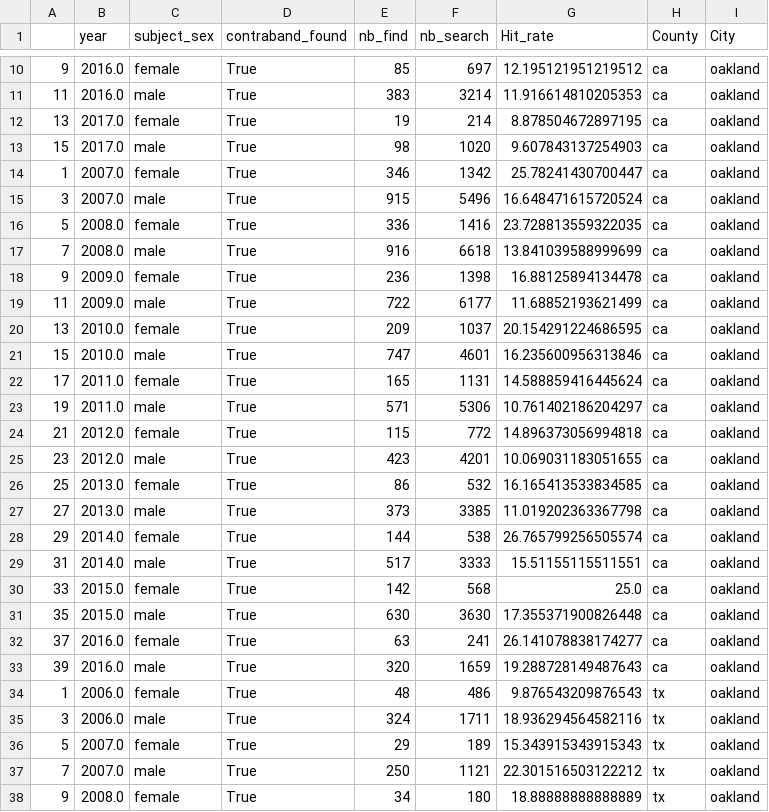
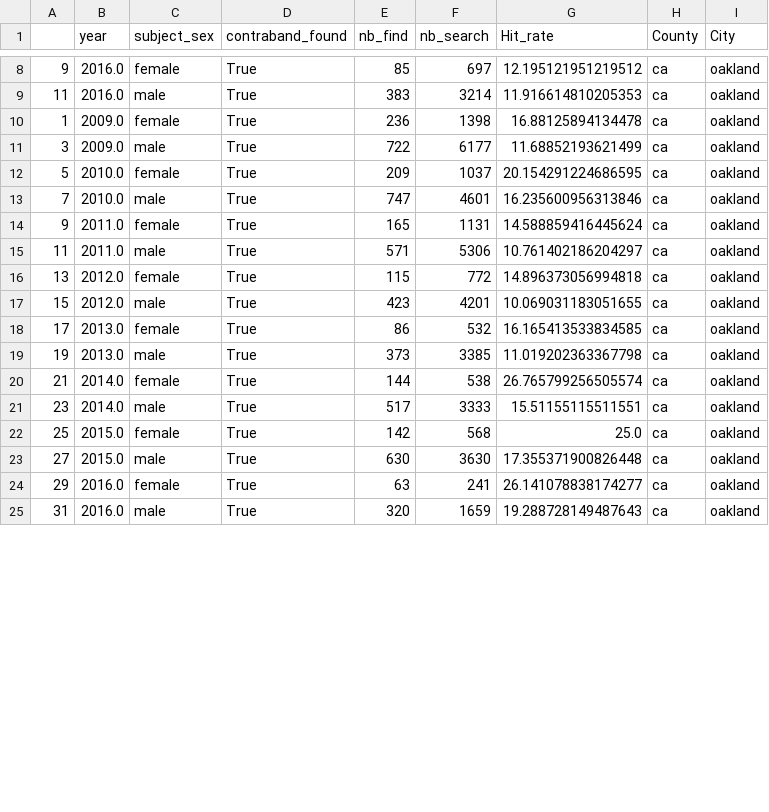
Before and after one commit to com-480-data-visualization/datavis-project-2022-control-z-zone, a CSV file: data/city/all_hit_rate_gender.csv, drawn as a sheet; only a part is shown, gaps mark what is left out; the diff covers the shown part only.

```diff
--- a/data/city/all_hit_rate_gender.csv
+++ b/data/city/all_hit_rate_gender.csv
@@ -11,28 +9,17 @@
 11,2016.0,male,True,383,3214,11.916614810205353,ca,oakland
-13,2017.0,female,True,19,214,8.878504672897195,ca,oakland
-15,2017.0,male,True,98,1020,9.607843137254903,ca,oakland
-1,2007.0,female,True,346,1342,25.78241430700447,ca,oakland
-3,2007.0,male,True,915,5496,16.648471615720524,ca,oakland
-5,2008.0,female,True,336,1416,23.728813559322035,ca,oakland
-7,2008.0,male,True,916,6618,13.841039588999699,ca,oakland
-9,2009.0,female,True,236,1398,16.88125894134478,ca,oakland
-11,2009.0,male,True,722,6177,11.68852193621499,ca,oakland
-13,2010.0,female,True,209,1037,20.154291224686595,ca,oakland
-15,2010.0,male,True,747,4601,16.235600956313846,ca,oakland
-17,2011.0,female,True,165,1131,14.588859416445624,ca,oakland
-19,2011.0,male,True,571,5306,10.761402186204297,ca,oakland
-21,2012.0,female,True,115,772,14.896373056994818,ca,oakland
-23,2012.0,male,True,423,4201,10.069031183051655,ca,oakland
-25,2013.0,female,True,86,532,16.165413533834585,ca,oakland
-27,2013.0,male,True,373,3385,11.019202363367798,ca,oakland
-29,2014.0,female,True,144,538,26.765799256505574,ca,oakland
-31,2014.0,male,True,517,3333,15.51155115511551,ca,oakland
-33,2015.0,female,True,142,568,25.0,ca,oakland
-35,2015.0,male,True,630,3630,17.355371900826448,ca,oakland
-37,2016.0,female,True,63,241,26.141078838174277,ca,oakland
-39,2016.0,male,True,320,1659,19.288728149487643,ca,oakland
-1,2006.0,female,True,48,486,9.876543209876543,tx,oakland
-3,2006.0,male,True,324,1711,18.936294564582116,tx,oakland
-5,2007.0,female,True,29,189,15.343915343915343,tx,oakland
-7,2007.0,male,True,250,1121,22.301516503122212,tx,oakland
-9,2008.0,female,True,34,180,18.88888888888889,tx,oakland
+1,2009.0,female,True,236,1398,16.88125894134478,ca,oakland
+3,2009.0,male,True,722,6177,11.68852193621499,ca,oakland
+5,2010.0,female,True,209,1037,20.154291224686595,ca,oakland
+7,2010.0,male,True,747,4601,16.235600956313846,ca,oakland
+9,2011.0,female,True,165,1131,14.588859416445624,ca,oakland
+11,2011.0,male,True,571,5306,10.761402186204297,ca,oakland
+13,2012.0,female,True,115,772,14.896373056994818,ca,oakland
+15,2012.0,male,True,423,4201,10.069031183051655,ca,oakland
+17,2013.0,female,True,86,532,16.165413533834585,ca,oakland
+19,2013.0,male,True,373,3385,11.019202363367798,ca,oakland
+21,2014.0,female,True,144,538,26.765799256505574,ca,oakland
+23,2014.0,male,True,517,3333,15.51155115511551,ca,oakland
+25,2015.0,female,True,142,568,25.0,ca,oakland
+27,2015.0,male,True,630,3630,17.355371900826448,ca,oakland
+29,2016.0,female,True,63,241,26.141078838174277,ca,oakland
+31,2016.0,male,True,320,1659,19.288728149487643,ca,oakland
```
Also changed, not shown: 7 removed rows and 16 edited cells elsewhere in this file, data/city/all_hit_rate_ethnicity.csv, data/city/all_hit_rate_ethnicity_mean.csv, 3 other files.
